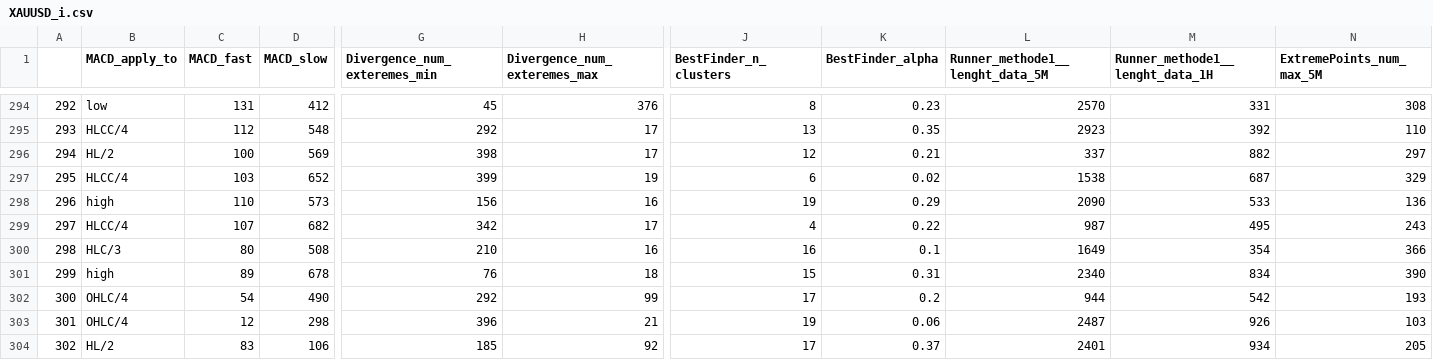
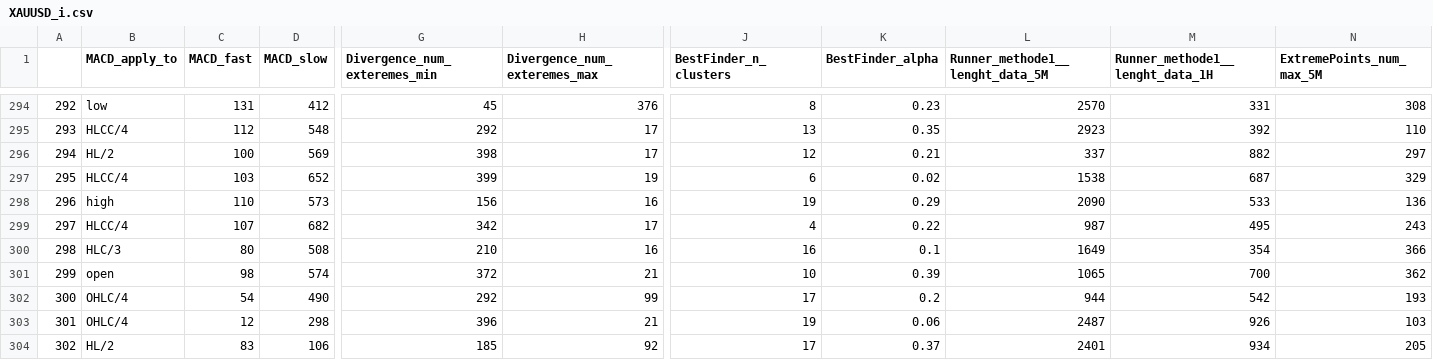
Before and after one commit to Mehrshad-Sorena/ShadBot, a CSV file: src/indicators/MACD/GeneticLearning_DB/society/primary/sell/XAUUSD_i.csv, drawn as a sheet; only a part is shown, gaps mark what is left out; the diff covers the shown part only; the diff names each change by its address in the sheet, - before the commit and + after, or states it on an @@ line.

```diff
--- a/src/indicators/MACD/GeneticLearning_DB/society/primary/sell/XAUUSD_i.csv
+++ b/src/indicators/MACD/GeneticLearning_DB/society/primary/sell/XAUUSD_i.csv
-B301 (MACD_apply_to): high
+B301 (MACD_apply_to): open
-C301 (MACD_fast): 89
+C301 (MACD_fast): 98
-D301 (MACD_slow): 678
+D301 (MACD_slow): 574
-G301 (Divergence_num_exteremes_min): 76
+G301 (Divergence_num_exteremes_min): 372
-H301 (Divergence_num_exteremes_max): 18
+H301 (Divergence_num_exteremes_max): 21
-J301 (BestFinder_n_clusters): 15
+J301 (BestFinder_n_clusters): 10
-K301 (BestFinder_alpha): 0.31
+K301 (BestFinder_alpha): 0.39
-L301 (Runner_methode1__lenght_data_5M): 2340
+L301 (Runner_methode1__lenght_data_5M): 1065
-M301 (Runner_methode1__lenght_data_1H): 834
+M301 (Runner_methode1__lenght_data_1H): 700
-N301 (ExtremePoints_num_max_5M): 390
+N301 (ExtremePoints_num_max_5M): 362
```
Also changed, not shown: 54 edited cells elsewhere in this file, src/indicators/StochAstic/GeneticLearning_DB/graveyard/primary/sell/XAUUSD_i.csv, src/indicators/StochAstic/GeneticLearning_DB/society/primary/sell/XAUUSD_i.csv, 3 other files.
